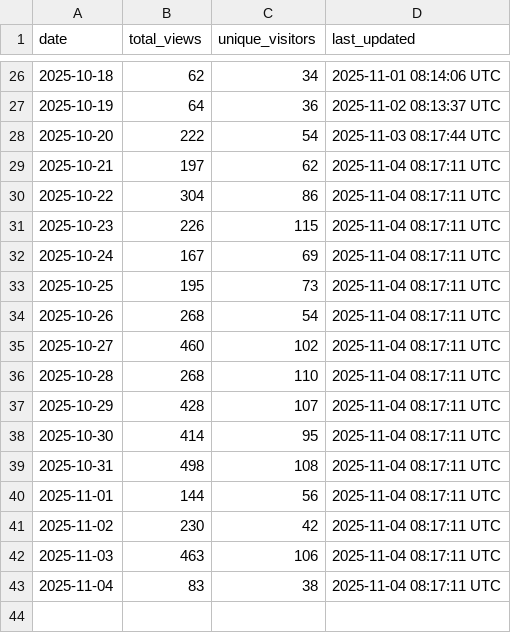
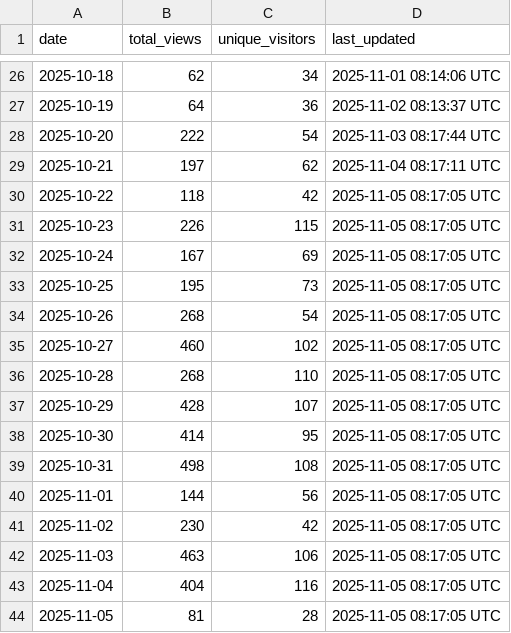
Before and after one commit to luisluna01/ros-mcp-server, a CSV file: .metrics/daily_view_metrics.csv, drawn as a sheet; only a part is shown, gaps mark what is left out.

```diff
--- a/.metrics/daily_view_metrics.csv
+++ b/.metrics/daily_view_metrics.csv
@@ -29,15 +29,16 @@ date,total_views,unique_visitors,last_updated
 2025-10-21,197,62,2025-11-04 08:17:11 UTC
-2025-10-22,304,86,2025-11-04 08:17:11 UTC
-2025-10-23,226,115,2025-11-04 08:17:11 UTC
-2025-10-24,167,69,2025-11-04 08:17:11 UTC
-2025-10-25,195,73,2025-11-04 08:17:11 UTC
-2025-10-26,268,54,2025-11-04 08:17:11 UTC
-2025-10-27,460,102,2025-11-04 08:17:11 UTC
-2025-10-28,268,110,2025-11-04 08:17:11 UTC
-2025-10-29,428,107,2025-11-04 08:17:11 UTC
-2025-10-30,414,95,2025-11-04 08:17:11 UTC
-2025-10-31,498,108,2025-11-04 08:17:11 UTC
-2025-11-01,144,56,2025-11-04 08:17:11 UTC
-2025-11-02,230,42,2025-11-04 08:17:11 UTC
-2025-11-03,463,106,2025-11-04 08:17:11 UTC
-2025-11-04,83,38,2025-11-04 08:17:11 UTC
+2025-10-22,118,42,2025-11-05 08:17:05 UTC
+2025-10-23,226,115,2025-11-05 08:17:05 UTC
+2025-10-24,167,69,2025-11-05 08:17:05 UTC
+2025-10-25,195,73,2025-11-05 08:17:05 UTC
+2025-10-26,268,54,2025-11-05 08:17:05 UTC
+2025-10-27,460,102,2025-11-05 08:17:05 UTC
+2025-10-28,268,110,2025-11-05 08:17:05 UTC
+2025-10-29,428,107,2025-11-05 08:17:05 UTC
+2025-10-30,414,95,2025-11-05 08:17:05 UTC
+2025-10-31,498,108,2025-11-05 08:17:05 UTC
+2025-11-01,144,56,2025-11-05 08:17:05 UTC
+2025-11-02,230,42,2025-11-05 08:17:05 UTC
+2025-11-03,463,106,2025-11-05 08:17:05 UTC
+2025-11-04,404,116,2025-11-05 08:17:05 UTC
+2025-11-05,81,28,2025-11-05 08:17:05 UTC
```
Also changed, not shown: .metrics/rolling_14d_view_metrics.csv.
